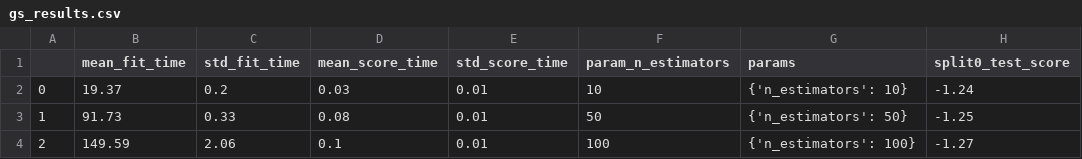
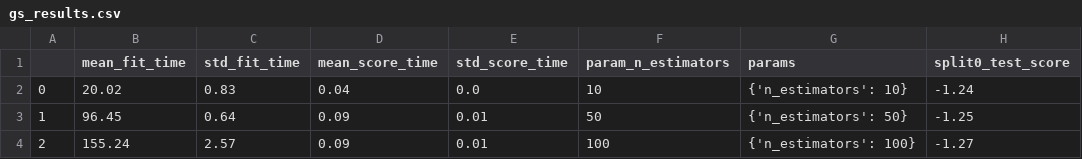
Before and after one commit to brunno-oliveira/b3-invest, a CSV file: package/models/random_forest_regressor/with_features/gs_results.csv, drawn as a sheet; only a part is shown; the diff names each change by its address in the sheet, - before the commit and + after, or states it on an @@ line.

```diff
--- a/package/models/random_forest_regressor/with_features/gs_results.csv
+++ b/package/models/random_forest_regressor/with_features/gs_results.csv
-B2 (mean_fit_time): 19.37
+B2 (mean_fit_time): 20.02
-C2 (std_fit_time): 0.2
+C2 (std_fit_time): 0.83
-D2 (mean_score_time): 0.03
+D2 (mean_score_time): 0.04
-E2 (std_score_time): 0.01
+E2 (std_score_time): 0.0
-B3 (mean_fit_time): 91.73
+B3 (mean_fit_time): 96.45
-C3 (std_fit_time): 0.33
+C3 (std_fit_time): 0.64
-D3 (mean_score_time): 0.08
+D3 (mean_score_time): 0.09
-B4 (mean_fit_time): 149.59
+B4 (mean_fit_time): 155.24
-C4 (std_fit_time): 2.06
+C4 (std_fit_time): 2.57
-D4 (mean_score_time): 0.1
+D4 (mean_score_time): 0.09
```
Also changed, not shown: package/models/decision_tree_regressor/with_features/gs_results.csv, package/models/decision_tree_regressor/wo_features/gs_results.csv, 21 other files.
